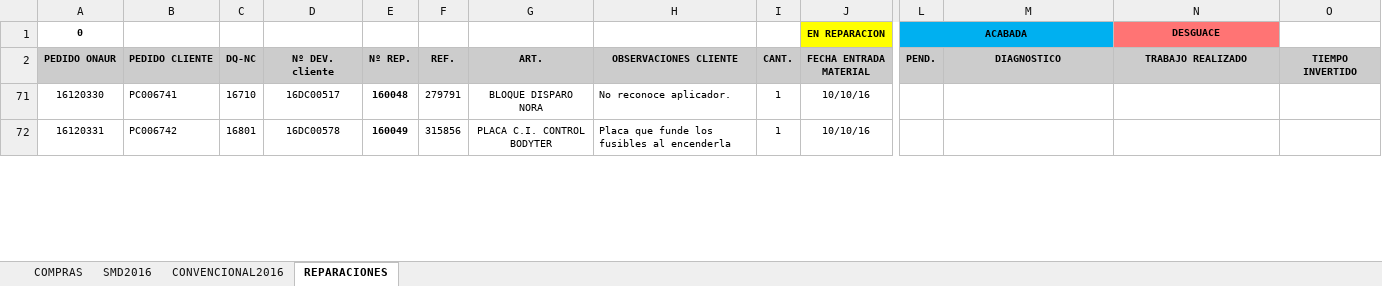
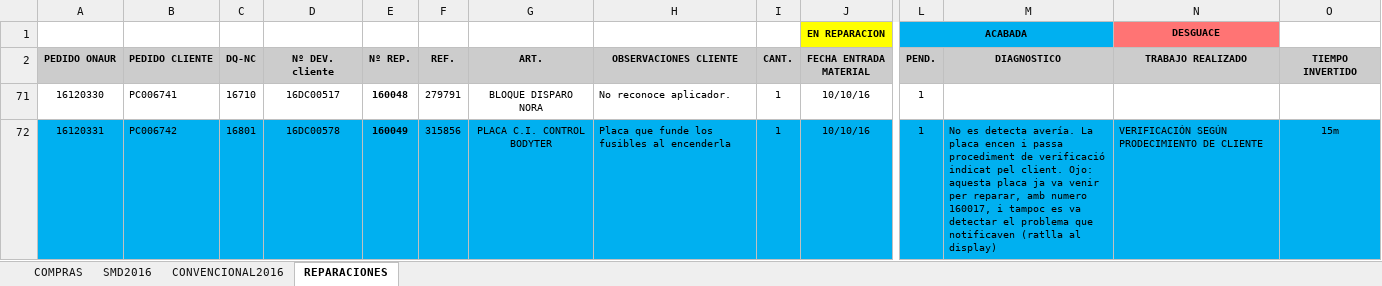
Before and after one commit to romerodrs/onaur_programacion, an Excel workbook: PROGRAMACIÓN.xlsx, sheet REPARACIONES, drawn as a sheet; only a part is shown, gaps mark what is left out; values as stored, in another font and other column widths than the file's, no borders; charts and pictures not drawn; the diff covers the shown part only; the diff names each change by its address in the sheet, - before the commit and + after, or states it on an @@ line.

```diff
--- a/PROGRAMACIÓN.xlsx (sheet REPARACIONES)
+++ b/PROGRAMACIÓN.xlsx (sheet REPARACIONES)
-A1 (PEDIDO ONAUR): 0
+A1 (PEDIDO ONAUR): (empty)
-L71:L72 (PEND.): (empty)
+L71:L72 (PEND.): 1
-A72:O72 fill: none
+A72:O72 fill: #00B0F0
-M72 (DIAGNOSTICO): (empty)
+M72 (DIAGNOSTICO): No es detecta avería. La placa encen i passa procediment de verificació indicat pel client. Ojo: aquesta placa ja va venir per reparar, amb numero 160017, i tampoc es va detectar el problema que notificaven (ratlla al display)
-N72 (TRABAJO REALIZADO): (empty)
+N72 (TRABAJO REALIZADO): VERIFICACIÓN SEGÚN PRODECIMIENTO DE CLIENTE
-O72 (TIEMPO INVERTIDO): (empty)
+O72 (TIEMPO INVERTIDO): 15m
```
Also changed, not shown: 10 edited cells and cell formats elsewhere in this sheet, sheet COMPRAS, sheet SMD2016, sheet CONVENCIONAL2016, formulas that keep their value, hidden cells, charts or pictures, 13 other files.
